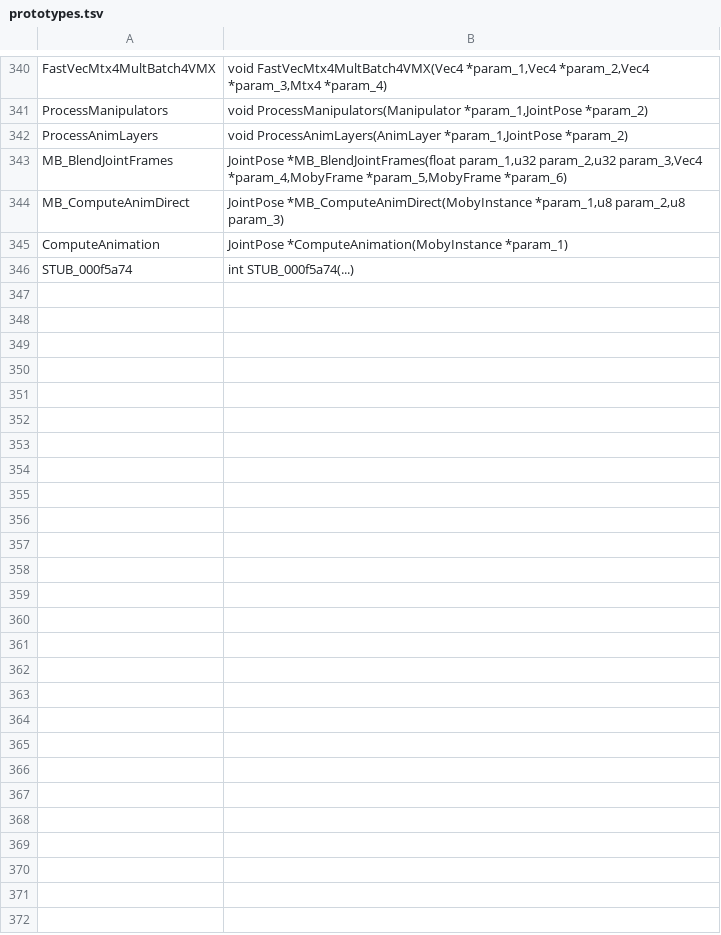
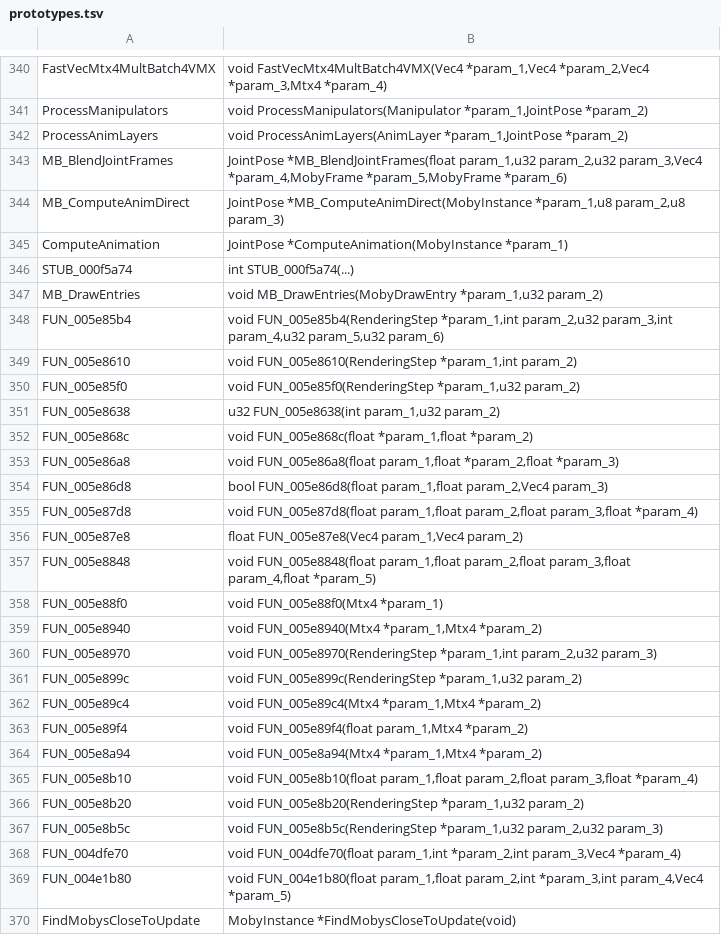
Before and after one commit to Clou67/thedecompfromhell, a TSV file: tools/prototypes.tsv, drawn as a sheet; only a part is shown, gaps mark what is left out.

```diff
--- a/tools/prototypes.tsv
+++ b/tools/prototypes.tsv
@@ -346 +346,25 @@ ComputeAnimation	JointPose *ComputeAnimation(MobyInstance *param_1)
 STUB_000f5a74	int STUB_000f5a74(...)
+MB_DrawEntries	void MB_DrawEntries(MobyDrawEntry *param_1,u32 param_2)
+FUN_005e85b4	void FUN_005e85b4(RenderingStep *param_1,int param_2,u32 param_3,int param_4,u32 param_5,u32 param_6)
+FUN_005e8610	void FUN_005e8610(RenderingStep *param_1,int param_2)
+FUN_005e85f0	void FUN_005e85f0(RenderingStep *param_1,u32 param_2)
+FUN_005e8638	u32 FUN_005e8638(int param_1,u32 param_2)
+FUN_005e868c	void FUN_005e868c(float *param_1,float *param_2)
+FUN_005e86a8	void FUN_005e86a8(float param_1,float *param_2,float *param_3)
+FUN_005e86d8	bool FUN_005e86d8(float param_1,float param_2,Vec4 param_3)
+FUN_005e87d8	void FUN_005e87d8(float param_1,float param_2,float param_3,float *param_4)
+FUN_005e87e8	float FUN_005e87e8(Vec4 param_1,Vec4 param_2)
+FUN_005e8848	void FUN_005e8848(float param_1,float param_2,float param_3,float param_4,float *param_5)
+FUN_005e88f0	void FUN_005e88f0(Mtx4 *param_1)
+FUN_005e8940	void FUN_005e8940(Mtx4 *param_1,Mtx4 *param_2)
+FUN_005e8970	void FUN_005e8970(RenderingStep *param_1,int param_2,u32 param_3)
+FUN_005e899c	void FUN_005e899c(RenderingStep *param_1,u32 param_2)
+FUN_005e89c4	void FUN_005e89c4(Mtx4 *param_1,Mtx4 *param_2)
+FUN_005e89f4	void FUN_005e89f4(float param_1,Mtx4 *param_2)
+FUN_005e8a94	void FUN_005e8a94(Mtx4 *param_1,Mtx4 *param_2)
+FUN_005e8b10	void FUN_005e8b10(float param_1,float param_2,float param_3,float *param_4)
+FUN_005e8b20	void FUN_005e8b20(RenderingStep *param_1,u32 param_2)
+FUN_005e8b5c	void FUN_005e8b5c(RenderingStep *param_1,u32 param_2,u32 param_3)
+FUN_004dfe70	void FUN_004dfe70(float param_1,int *param_2,int param_3,Vec4 *param_4)
+FUN_004e1b80	void FUN_004e1b80(float param_1,float param_2,int *param_3,int param_4,Vec4 *param_5)
+FindMobysCloseToUpdate	MobyInstance *FindMobysCloseToUpdate(void)
```
Also changed, not shown: ERRORS.tsv, tools/global_types.tsv, 12 other files.
